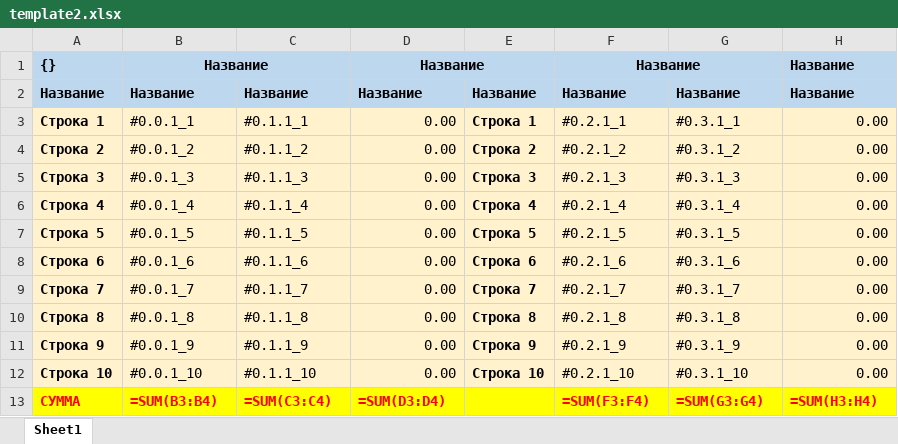
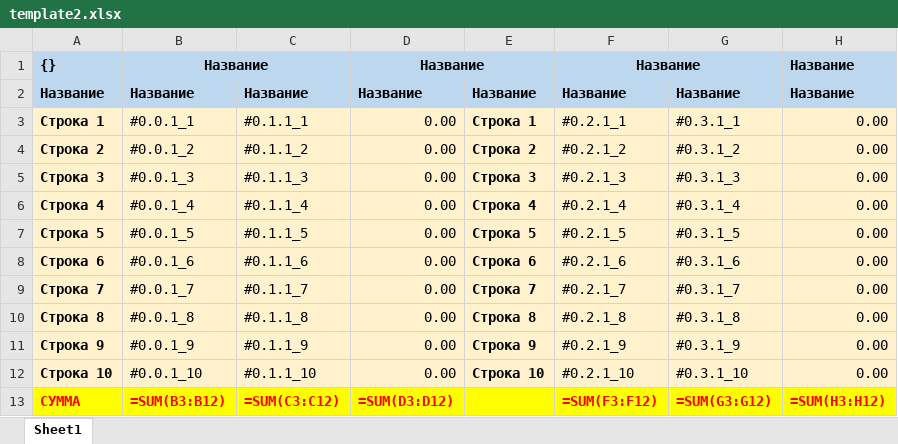
Before and after one commit to alehandro-777/nest-eav-test-1, an Excel workbook: src/json/template2.xlsx, sheet Sheet1, drawn as a sheet; values as stored, in another font and other column widths than the file's, no borders; the diff names each change by its address in the sheet, - before the commit and + after, or states it on an @@ line.

```diff
--- a/src/json/template2.xlsx (sheet Sheet1)
+++ b/src/json/template2.xlsx (sheet Sheet1)
-B13: =SUM(B3:B4)
+B13: =SUM(B3:B12)
-C13: =SUM(C3:C4)
+C13: =SUM(C3:C12)
-D13: =SUM(D3:D4)
+D13: =SUM(D3:D12)
-F13: =SUM(F3:F4)
+F13: =SUM(F3:F12)
-G13: =SUM(G3:G4)
+G13: =SUM(G3:G12)
-H13: =SUM(H3:H4)
+H13: =SUM(H3:H12)
```
Also changed, not shown: src/json/template1.xlsx, 3 other files.
